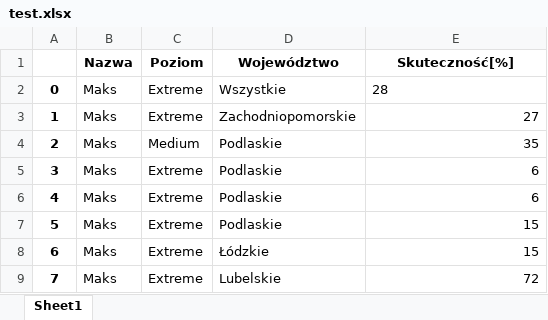
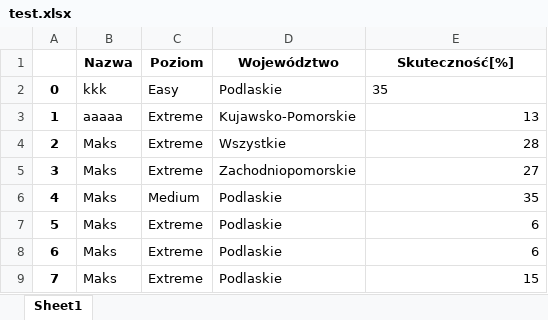
Before and after one commit to Maks1232/RegistrationsGUI, an Excel workbook: test.xlsx, sheet Sheet1, drawn as a sheet; only a part is shown; the shorter side is filled out with more unchanged rows; values as stored, in another font and other column widths than the file's, no borders; addresses are those after the commit; the diff names each change by its address in the sheet, - before the commit and + after, or states it on an @@ line.

```diff
--- a/test.xlsx (sheet Sheet1)
+++ b/test.xlsx (sheet Sheet1)
+row 2: 0 | kkk | Easy | Podlaskie | 35
+row 3: 1 | aaaaa | Extreme | Kujawsko-Pomorskie | 13
@@ column A renumbered from row 4 down @@
-E4 alignment: left
+E4 alignment: right
```
Also changed, not shown: 1 other file.
